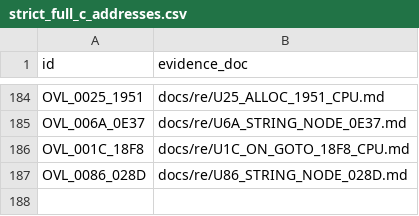
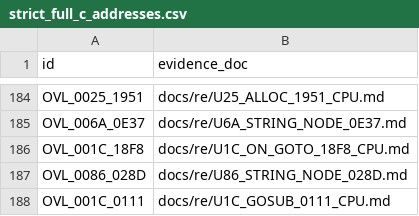
Before and after one commit to huntergdavis/poolrad-decomp, a CSV file: docs/re/strict_full_c_addresses.csv, drawn as a sheet; only a part is shown, gaps mark what is left out; the diff names each change by its address in the sheet, - before the commit and + after, or states it on an @@ line.

Commit message:
Accept U1C +0111 GOSUB raw loader (PR #994, strict-credit upgrade); checkpoint 187/237 + re-pin
Verifying-lane re-run at head 87f65daf: 283 cases, chain 567/62; 72 native,
sha 94ae076d. Body 21 B/10 insns; +0111 was already BASE_VERIFIED via
ECL_HANDLERS, so this is a strict-only upgrade (identities unchanged).
function_queue_audit: strict 187 (177 overlay + ten resident), identities 237
(226 + eleven), unknown 572, queue_sha256 b61ce5e7. Schema-8 re-pin: 496
candidates, 65 composable, queue_sha256 76d66b10. Limits: observed chain not
exhaustive; synthetic native; RunError/HeapError explicit stops.

```diff
--- a/docs/re/strict_full_c_addresses.csv
+++ b/docs/re/strict_full_c_addresses.csv
+row 188: OVL_001C_0111 | docs/re/U1C_GOSUB_0111_CPU.md
```
Also changed, not shown: 4 other files.
